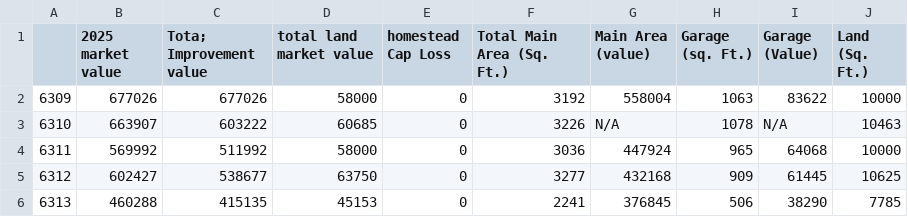
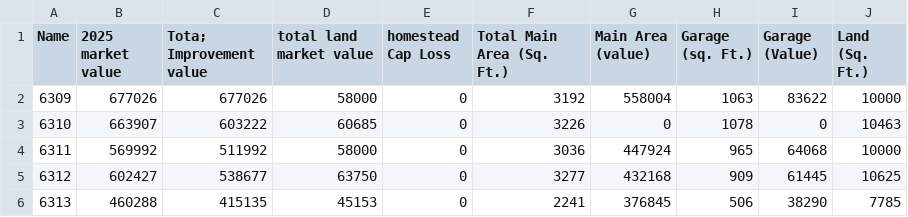
Before and after one commit to mneattu/Property, a CSV file: property -2.csv, drawn as a sheet; only a part is shown.

Commit message:
Update property -2.csv

```diff
--- a/property -2.csv
+++ b/property -2.csv
@@ -1,4 +1,4 @@
-,2025 market value ,Tota; Improvement value,total land market value,homestead Cap Loss,Total Main Area (Sq. Ft.),Main Area (value),Garage (sq. Ft.),Garage (Value),Land  (Sq. Ft.)
+Name ,2025 market value ,Tota; Improvement value,total land market value,homestead Cap Loss,Total Main Area (Sq. Ft.),Main Area (value),Garage (sq. Ft.),Garage (Value),Land  (Sq. Ft.)
 6309,677026,677026,58000,0,3192,558004,1063,83622,10000
-6310,663907,603222,60685,0,3226,N/A,1078,N/A,10463
+6310,663907,603222,60685,0,3226,0,1078,0,10463
 6311,569992,511992,58000,0,3036,447924,965,64068,10000
```
